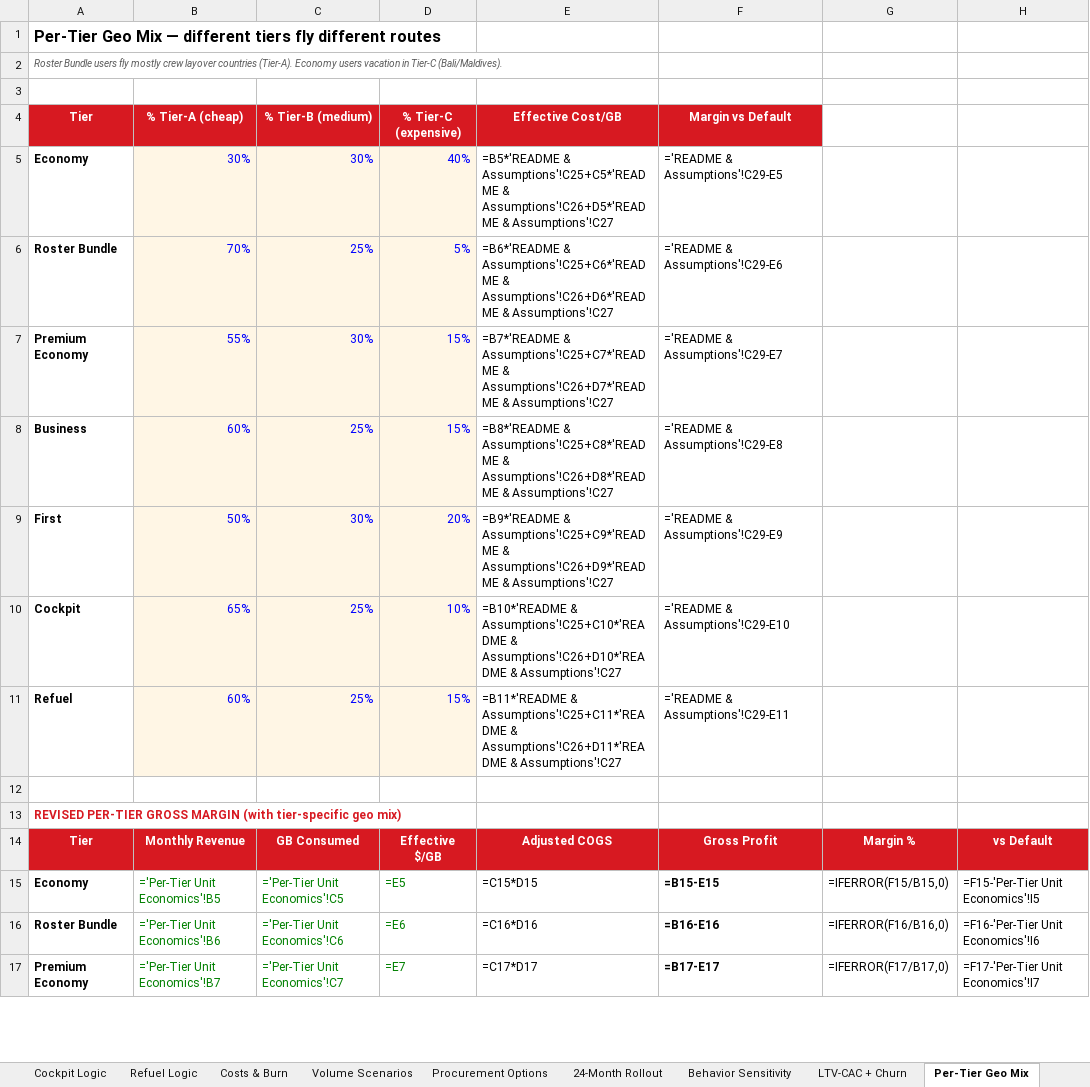
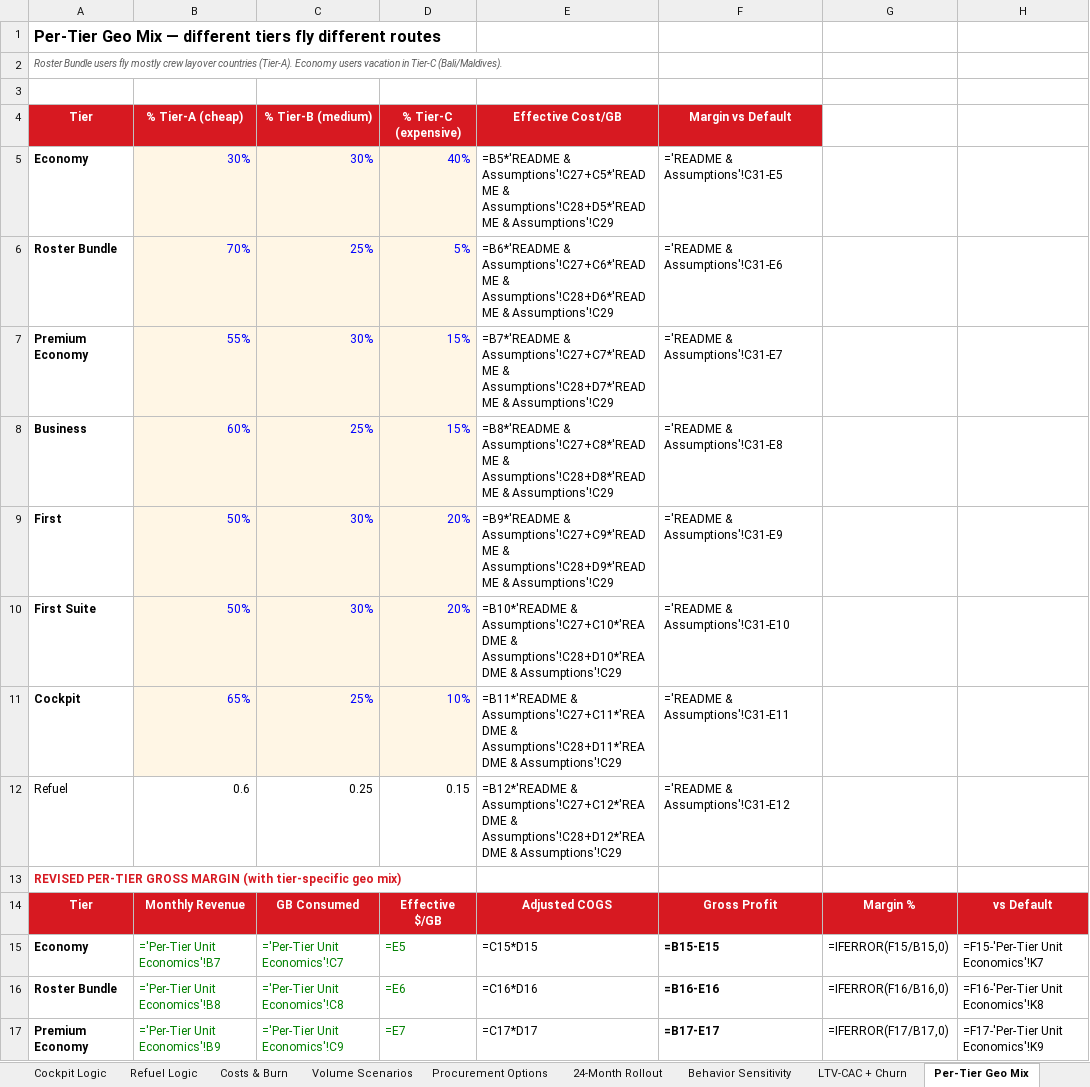
Before and after one commit to peanut-e-sim/peanut-esim-business-overview, an Excel workbook: docs/downloads/Peanut-eSIM-PL-Model-2026-05-31.xlsx, sheet Per-Tier Geo Mix, drawn as a sheet; only a part is shown; values as stored, in another font and other column widths than the file's, no borders; formulas without a stored value are shown as written; removed rows and columns are numbered as before the commit, all else as after; the diff covers the shown part only; the diff names each change by its address in the sheet, - before the commit and + after, or states it on an @@ line.

```diff
--- a/docs/downloads/Peanut-eSIM-PL-Model-2026-05-31.xlsx (sheet Per-Tier Geo Mix)
+++ b/docs/downloads/Peanut-eSIM-PL-Model-2026-05-31.xlsx (sheet Per-Tier Geo Mix)
-E5 (Effective Cost/GB): =B5*'README & Assumptions'!C25+C5*'README & Assumptions'!C26+D5*'README & Assumptions'!C27
+E5 (Effective Cost/GB): =B5*'README & Assumptions'!C27+C5*'README & Assumptions'!C28+D5*'README & Assumptions'!C29
-F5 (Margin vs Default): ='README & Assumptions'!C29-E5
+F5 (Margin vs Default): ='README & Assumptions'!C31-E5
-E6 (Effective Cost/GB): =B6*'README & Assumptions'!C25+C6*'README & Assumptions'!C26+D6*'README & Assumptions'!C27
+E6 (Effective Cost/GB): =B6*'README & Assumptions'!C27+C6*'README & Assumptions'!C28+D6*'README & Assumptions'!C29
-F6 (Margin vs Default): ='README & Assumptions'!C29-E6
+F6 (Margin vs Default): ='README & Assumptions'!C31-E6
-E7 (Effective Cost/GB): =B7*'README & Assumptions'!C25+C7*'README & Assumptions'!C26+D7*'README & Assumptions'!C27
+E7 (Effective Cost/GB): =B7*'README & Assumptions'!C27+C7*'README & Assumptions'!C28+D7*'README & Assumptions'!C29
-F7 (Margin vs Default): ='README & Assumptions'!C29-E7
+F7 (Margin vs Default): ='README & Assumptions'!C31-E7
-E8 (Effective Cost/GB): =B8*'README & Assumptions'!C25+C8*'README & Assumptions'!C26+D8*'README & Assumptions'!C27
+E8 (Effective Cost/GB): =B8*'README & Assumptions'!C27+C8*'README & Assumptions'!C28+D8*'README & Assumptions'!C29
-F8 (Margin vs Default): ='README & Assumptions'!C29-E8
+F8 (Margin vs Default): ='README & Assumptions'!C31-E8
-E9 (Effective Cost/GB): =B9*'README & Assumptions'!C25+C9*'README & Assumptions'!C26+D9*'README & Assumptions'!C27
+E9 (Effective Cost/GB): =B9*'README & Assumptions'!C27+C9*'README & Assumptions'!C28+D9*'README & Assumptions'!C29
-F9 (Margin vs Default): ='README & Assumptions'!C29-E9
+F9 (Margin vs Default): ='README & Assumptions'!C31-E9
+row 10: First Suite | 50% | 30% | 20% | =B10*'README & Assumptions'!C27+C10*'README & Assumptions'!C28+D10*'README & Assumptions'!C29 | ='README & Assumptions'!C31-E10
-E11 (Effective Cost/GB): =B10*'README & Assumptions'!C25+C10*'README & Assumptions'!C26+D10*'README & Assumptions'!C27
+E11 (Effective Cost/GB): =B11*'README & Assumptions'!C27+C11*'README & Assumptions'!C28+D11*'README & Assumptions'!C29
-F11 (Margin vs Default): ='README & Assumptions'!C29-E10
+F11 (Margin vs Default): ='README & Assumptions'!C31-E11
-A12 bold: on
+A12 bold: off
-B12 (% Tier-A (cheap)): 60%
+B12 (% Tier-A (cheap)): 0.6
@@ B12:D12 fill: #FFF6E5 → none, text colour: #0000FF → black @@
-C12 (% Tier-B (medium)): 25%
+C12 (% Tier-B (medium)): 0.25
-D12 (% Tier-C (expensive)): 15%
+D12 (% Tier-C (expensive)): 0.15
-E12 (Effective Cost/GB): =B11*'README & Assumptions'!C25+C11*'README & Assumptions'!C26+D11*'README & Assumptions'!C27
+E12 (Effective Cost/GB): =B12*'README & Assumptions'!C27+C12*'README & Assumptions'!C28+D12*'README & Assumptions'!C29
-F12 (Margin vs Default): ='README & Assumptions'!C29-E11
+F12 (Margin vs Default): ='README & Assumptions'!C31-E12
-row 12: (empty)
-B15 (% Tier-A (cheap)): ='Per-Tier Unit Economics'!B5
+B15 (% Tier-A (cheap)): ='Per-Tier Unit Economics'!B7
-C15 (% Tier-B (medium)): ='Per-Tier Unit Economics'!C5
+C15 (% Tier-B (medium)): ='Per-Tier Unit Economics'!C7
-H15: =F15-'Per-Tier Unit Economics'!I5
+H15: =F15-'Per-Tier Unit Economics'!K7
-B16 (% Tier-A (cheap)): ='Per-Tier Unit Economics'!B6
+B16 (% Tier-A (cheap)): ='Per-Tier Unit Economics'!B8
-C16 (% Tier-B (medium)): ='Per-Tier Unit Economics'!C6
+C16 (% Tier-B (medium)): ='Per-Tier Unit Economics'!C8
-H16: =F16-'Per-Tier Unit Economics'!I6
+H16: =F16-'Per-Tier Unit Economics'!K8
-B17 (% Tier-A (cheap)): ='Per-Tier Unit Economics'!B7
+B17 (% Tier-A (cheap)): ='Per-Tier Unit Economics'!B9
-C17 (% Tier-B (medium)): ='Per-Tier Unit Economics'!C7
+C17 (% Tier-B (medium)): ='Per-Tier Unit Economics'!C9
-H17: =F17-'Per-Tier Unit Economics'!I7
+H17: =F17-'Per-Tier Unit Economics'!K9
```
Also changed, not shown: 1 added row and 14 edited cells elsewhere in this sheet, sheet 24-Month Rollout, sheet LTV-CAC + Churn, sheet Carryover Liability, sheet Strategic Scenarios, sheet Pricing Simulator, sheet Volume Scenarios, 4 more sheets.
